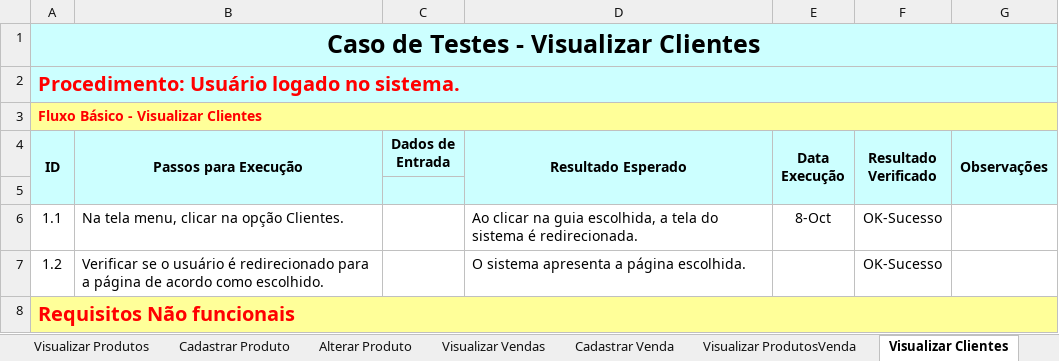
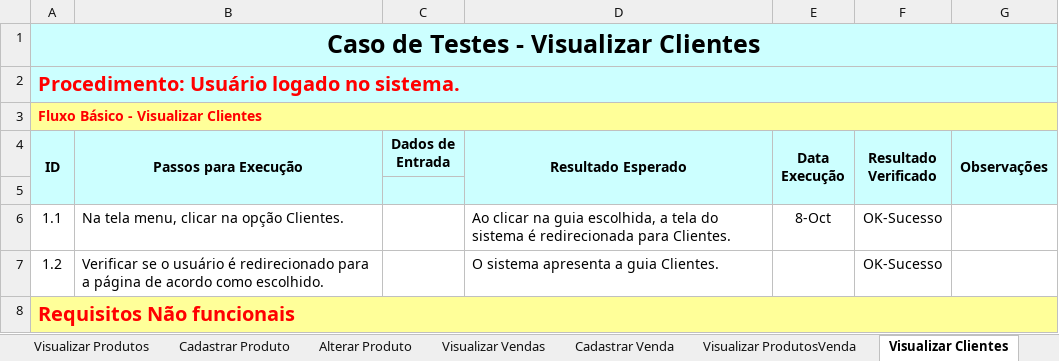
Before and after one commit to Cruzeta00/fatec-ipiranga-labsoft-T-g-09-GestaoSimples, an Excel workbook: Sprint 3/Roteiro_Testes_GestãoSimples.xlsx, sheet Visualizar Clientes, drawn as a sheet; values as stored, in another font and other column widths than the file's, no borders; the diff names each change by its address in the sheet, - before the commit and + after, or states it on an @@ line.

```diff
--- a/Sprint 3/Roteiro_Testes_GestãoSimples.xlsx (sheet Visualizar Clientes)
+++ b/Sprint 3/Roteiro_Testes_GestãoSimples.xlsx (sheet Visualizar Clientes)
-D6 (Resultado Esperado): …sistema é redirecionada.
+D6 (Resultado Esperado): …sistema é redirecionada para Clientes.
-D7 (Resultado Esperado): O sistema apresenta a página escolhida.
+D7 (Resultado Esperado): O sistema apresenta a guia Clientes.
```
Also changed, not shown: sheet Visualizar ProdutosVenda, sheet Visualizar ProdutosCompra, sheet Visualizar Compras, sheet Visualizar Vendas, sheet Alterar Produto, sheet Visualizar Produtos, 1 more sheet, 3 other files.
